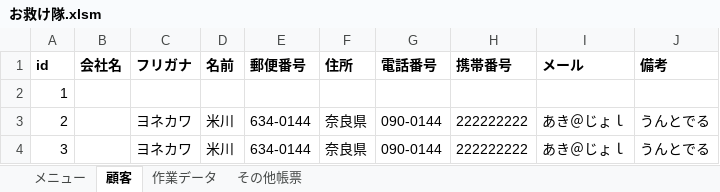
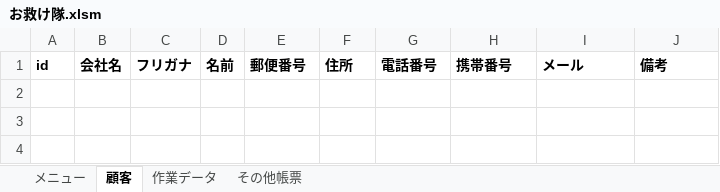
Before and after one commit to ShiccaRorl/waku_waku_homepage, an Excel workbook: エレメント/お救け隊.xlsm, sheet 顧客, drawn as a sheet; values as stored, in another font and other column widths than the file's, no borders; the diff names each change by its address in the sheet, - before the commit and + after, or states it on an @@ line.

```diff
--- a/エレメント/お救け隊.xlsm (sheet 顧客)
+++ b/エレメント/お救け隊.xlsm (sheet 顧客)
-row 2: 1
-row 3: 2 |  | ヨネカワ | 米川 | 634-0144 | 奈良県 | 090-0144 | 222222222 | あき＠じょｌ | うんとでる
-row 4: 3 |  | ヨネカワ | 米川 | 634-0144 | 奈良県 | 090-0144 | 222222222 | あき＠じょｌ | うんとでる
```
Also changed, not shown: sheet 作業データ, charts or pictures.
